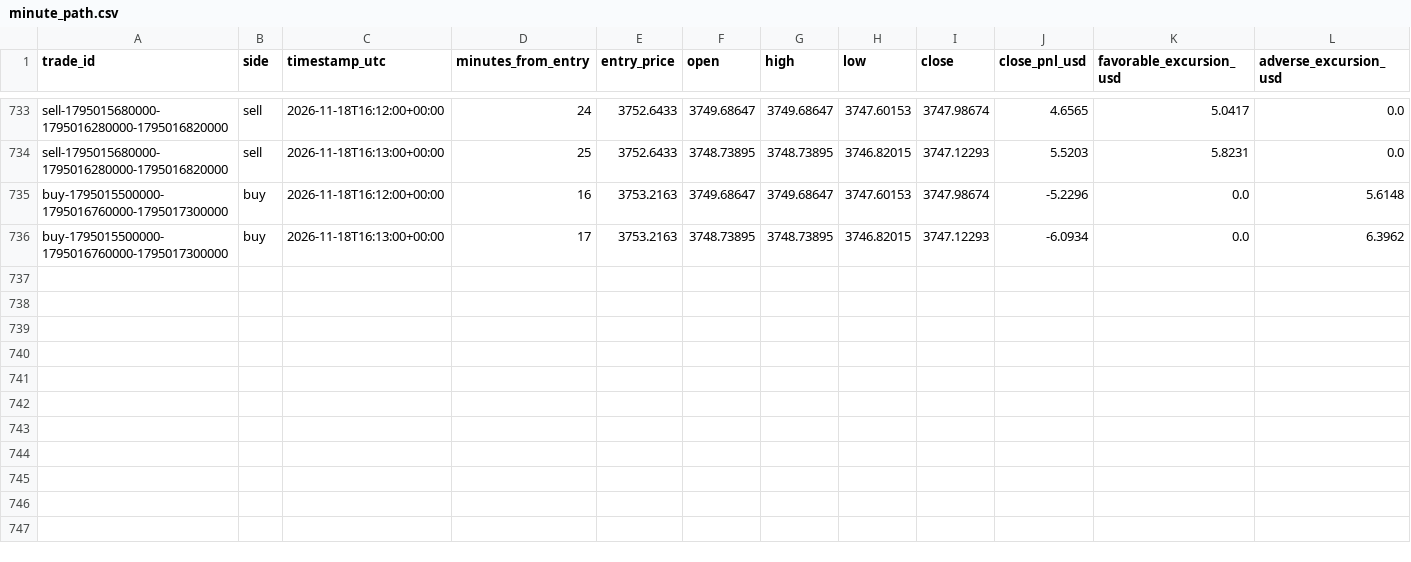
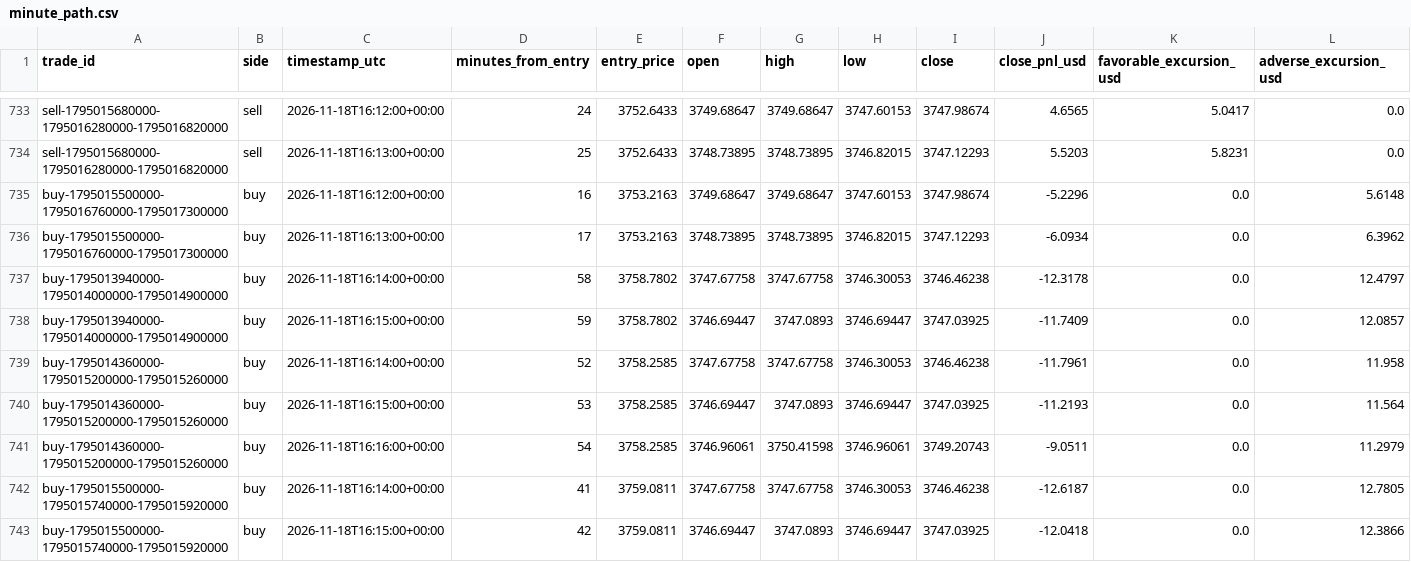
Before and after one commit to salehrbo1-cell/Alert-bot, a CSV file: research/sonic_paper/minute_path.csv, drawn as a sheet; only a part is shown, gaps mark what is left out; the diff covers the shown part only.

Commit message:
Update Samo paper-monitor observations

```diff
--- a/research/sonic_paper/minute_path.csv
+++ b/research/sonic_paper/minute_path.csv
@@ -736 +736,8 @@ buy-1795015500000-1795016760000-1795017300000,buy,2026-11-18T16:12:00+00:00,16,3
 buy-1795015500000-1795016760000-1795017300000,buy,2026-11-18T16:13:00+00:00,17,3753.2163,3748.73895,3748.73895,3746.82015,3747.12293,-6.0934,0.0,6.3962
+buy-1795013940000-1795014000000-1795014900000,buy,2026-11-18T16:14:00+00:00,58,3758.7802,3747.67758,3747.67758,3746.30053,3746.46238,-12.3178,0.0,12.4797
+buy-1795013940000-1795014000000-1795014900000,buy,2026-11-18T16:15:00+00:00,59,3758.7802,3746.69447,3747.0893,3746.69447,3747.03925,-11.7409,0.0,12.0857
+buy-1795014360000-1795015200000-1795015260000,buy,2026-11-18T16:14:00+00:00,52,3758.2585,3747.67758,3747.67758,3746.30053,3746.46238,-11.7961,0.0,11.958
+buy-1795014360000-1795015200000-1795015260000,buy,2026-11-18T16:15:00+00:00,53,3758.2585,3746.69447,3747.0893,3746.69447,3747.03925,-11.2193,0.0,11.564
+buy-1795014360000-1795015200000-1795015260000,buy,2026-11-18T16:16:00+00:00,54,3758.2585,3746.96061,3750.41598,3746.96061,3749.20743,-9.0511,0.0,11.2979
+buy-1795015500000-1795015740000-1795015920000,buy,2026-11-18T16:14:00+00:00,41,3759.0811,3747.67758,3747.67758,3746.30053,3746.46238,-12.6187,0.0,12.7805
+buy-1795015500000-1795015740000-1795015920000,buy,2026-11-18T16:15:00+00:00,42,3759.0811,3746.69447,3747.0893,3746.69447,3747.03925,-12.0418,0.0,12.3866
```
Also changed, not shown: 7 added rows elsewhere in this file, research/sonic_paper/exit_rule_structure_break.csv, research/sonic_paper/exit_rule_tp20_sl5.csv, 3 other files.
